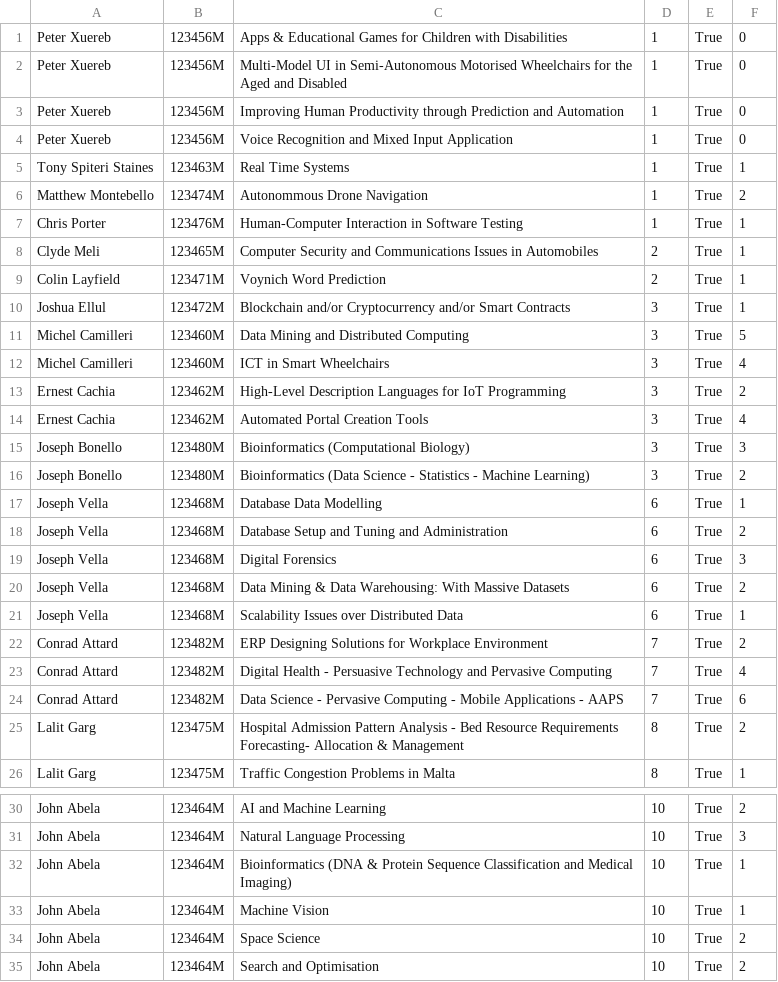
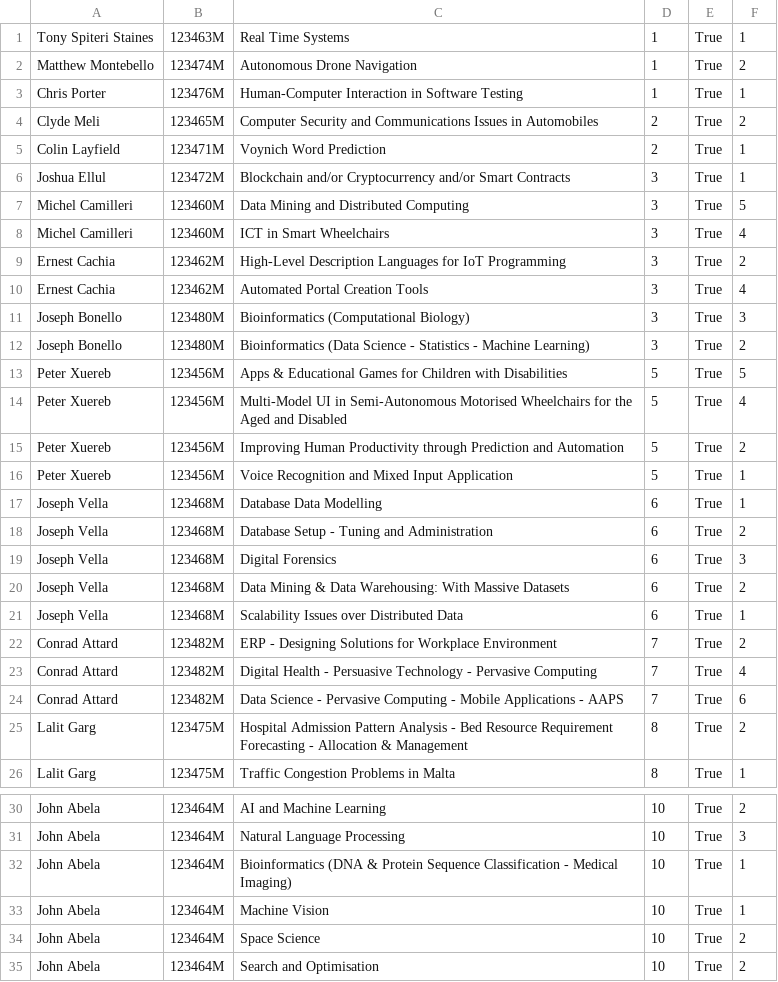
Before and after one commit to NicoleCassar/GAPT, a CSV file: FYPAllocationTest/FYPAllocationTest/Supervisors.csv, drawn as a sheet; only a part is shown, gaps mark what is left out.

```diff
--- a/FYPAllocationTest/FYPAllocationTest/Supervisors.csv
+++ b/FYPAllocationTest/FYPAllocationTest/Supervisors.csv
@@ -1,9 +1,5 @@
-Peter Xuereb,123456M,Apps & Educational Games for Children with Disabilities,1,True,0
-Peter Xuereb,123456M,Multi-Model UI in Semi-Autonomous Motorised Wheelchairs for the Aged and Disabled,1,True,0
-Peter Xuereb,123456M,Improving Human Productivity through Prediction and Automation,1,True,0
-Peter Xuereb,123456M,Voice Recognition and Mixed Input Application,1,True,0
 Tony Spiteri Staines,123463M,Real Time Systems,1,True,1
-Matthew Montebello,123474M,Autonommous Drone Navigation,1,True,2
+Matthew Montebello,123474M,Autonomous Drone Navigation,1,True,2
 Chris Porter,123476M,Human-Computer Interaction in Software Testing,1,True,1
-Clyde Meli,123465M,Computer Security and Communications Issues in Automobiles,2,True,1
+Clyde Meli,123465M,Computer Security and Communications Issues in Automobiles,2,True,2
 Colin Layfield,123471M,Voynich Word Prediction,2,True,1
@@ -16,4 +12,8 @@ Joseph Bonello,123480M,Bioinformatics (Computational Biology),3,True,3
 Joseph Bonello,123480M,Bioinformatics (Data Science - Statistics - Machine Learning),3,True,2
+Peter Xuereb,123456M,Apps & Educational Games for Children with Disabilities,5,True,5
+Peter Xuereb,123456M,Multi-Model UI in Semi-Autonomous Motorised Wheelchairs for the Aged and Disabled,5,True,4
+Peter Xuereb,123456M,Improving Human Productivity through Prediction and Automation,5,True,2
+Peter Xuereb,123456M,Voice Recognition and Mixed Input Application,5,True,1
 Joseph Vella,123468M,Database Data Modelling,6,True,1
-Joseph Vella,123468M,Database Setup and  Tuning and Administration,6,True,2
+Joseph Vella,123468M,Database Setup - Tuning and Administration,6,True,2
 Joseph Vella,123468M,Digital Forensics,6,True,3
@@ -21,6 +21,6 @@ Joseph Vella,123468M,Data Mining & Data Warehousing: With Massive Datasets,6,Tru
 Joseph Vella,123468M,Scalability Issues over Distributed Data,6,True,1
-Conrad Attard,123482M,ERP Designing Solutions for Workplace Environment,7,True,2
-Conrad Attard,123482M,Digital Health - Persuasive Technology and Pervasive Computing,7,True,4
+Conrad Attard,123482M,ERP - Designing Solutions for Workplace Environment,7,True,2
+Conrad Attard,123482M,Digital Health - Persuasive Technology - Pervasive Computing,7,True,4
 Conrad Attard,123482M,Data Science - Pervasive Computing - Mobile Applications - AAPS,7,True,6
-Lalit Garg,123475M,Hospital Admission Pattern Analysis - Bed Resource Requirements Forecasting- Allocation & Management,8,True,2
+Lalit Garg,123475M,Hospital Admission Pattern Analysis - Bed Resource Requirement Forecasting - Allocation & Management,8,True,2
 Lalit Garg,123475M,Traffic Congestion Problems in Malta,8,True,1
@@ -31,3 +31,3 @@ John Abela,123464M,AI and Machine Learning,10,True,2
 John Abela,123464M,Natural Language Processing,10,True,3
-John Abela,123464M,Bioinformatics (DNA & Protein Sequence Classification and  Medical Imaging),10,True,1
+John Abela,123464M,Bioinformatics (DNA & Protein Sequence Classification - Medical Imaging),10,True,1
 John Abela,123464M,Machine Vision,10,True,1
```
Also changed, not shown: FYPAllocationTest/FYPAllocationTest/SMPResult.csv, FYPAllocationTest/FYPAllocationTest/students.csv, 9 other files.
